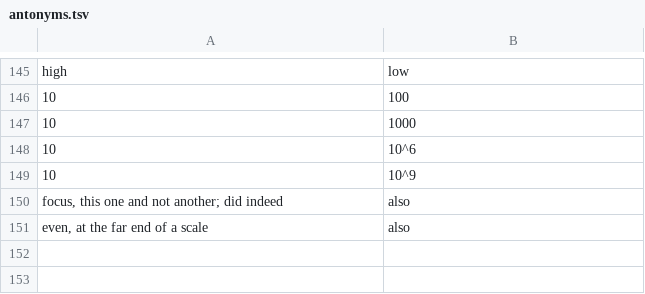
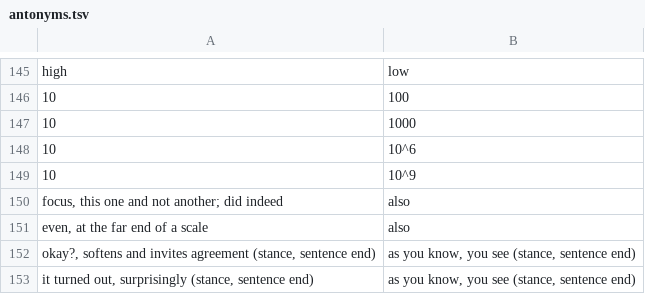
Before and after one commit to LilijoySkyseeker/apu-pi-we, a TSV file: data/antonyms.tsv, drawn as a sheet; only a part is shown, gaps mark what is left out.

```diff
--- a/data/antonyms.tsv
+++ b/data/antonyms.tsv
@@ -151 +151,3 @@ focus, this one and not another; did indeed	also
 even, at the far end of a scale	also
+okay?, softens and invites agreement (stance, sentence end)	as you know, you see (stance, sentence end)
+it turned out, surprisingly (stance, sentence end)	as you know, you see (stance, sentence end)
```
Also changed, not shown: data/lexicon.tsv, 3 other files.
